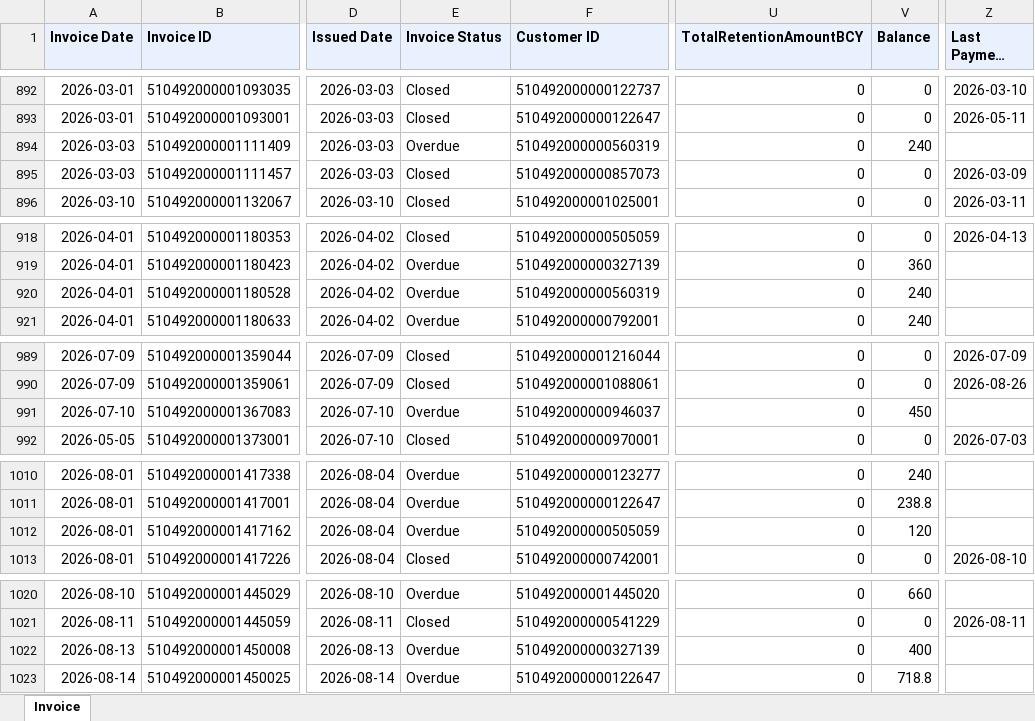
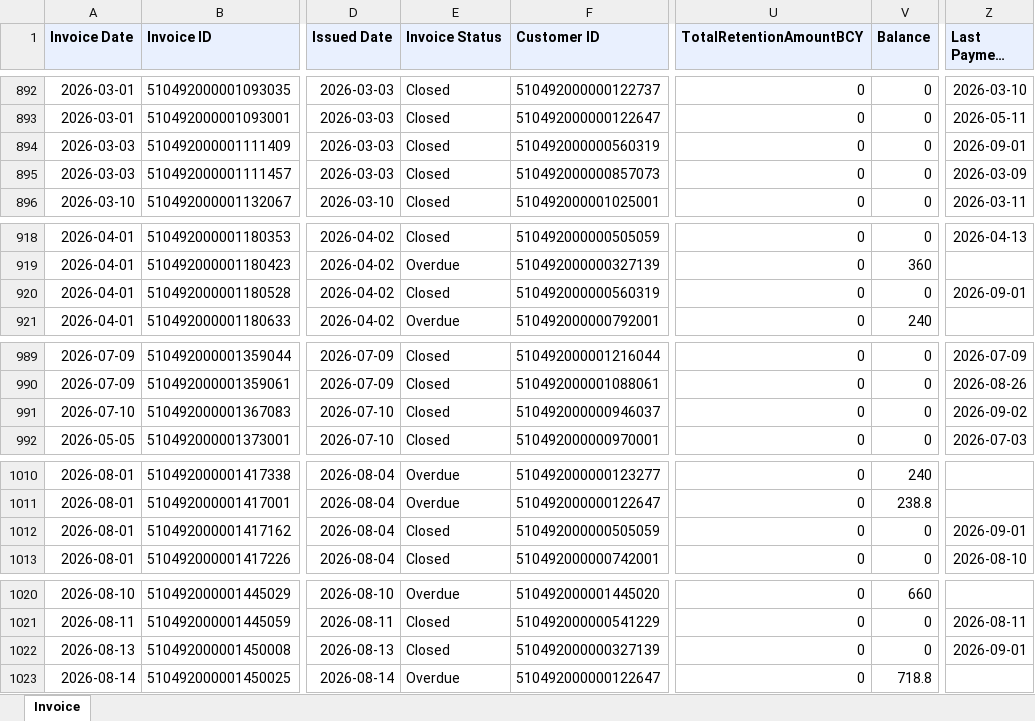
Before and after one commit to dataanalystsparta-netizen/fr_invoices, an Excel workbook: Invoice_zoho.xlsx, sheet Invoice, drawn as a sheet; only a part is shown, gaps mark what is left out; long unchanged cells end in …; values as stored, in another font and other column widths than the file's, no borders; the diff covers the shown part only; the diff names each change by its address in the sheet, - before the commit and + after, or states it on an @@ line.

```diff
--- a/Invoice_zoho.xlsx (sheet Invoice)
+++ b/Invoice_zoho.xlsx (sheet Invoice)
-E894 (Invoice Status): Overdue
+E894 (Invoice Status): Closed
-V894 (Balance): 240
+V894 (Balance): 0
-Z894 (Last Payment Date): (empty)
+Z894 (Last Payment Date): 2026-09-01
-E920 (Invoice Status): Overdue
+E920 (Invoice Status): Closed
-V920 (Balance): 240
+V920 (Balance): 0
-Z920 (Last Payment Date): (empty)
+Z920 (Last Payment Date): 2026-09-01
-E991 (Invoice Status): Overdue
+E991 (Invoice Status): Closed
-V991 (Balance): 450
+V991 (Balance): 0
-Z991 (Last Payment Date): (empty)
+Z991 (Last Payment Date): 2026-09-02
-E1012 (Invoice Status): Overdue
+E1012 (Invoice Status): Closed
-V1012 (Balance): 120
+V1012 (Balance): 0
-Z1012 (Last Payment Date): (empty)
+Z1012 (Last Payment Date): 2026-09-01
-E1022 (Invoice Status): Overdue
+E1022 (Invoice Status): Closed
-V1022 (Balance): 400
+V1022 (Balance): 0
-Z1022 (Last Payment Date): (empty)
+Z1022 (Last Payment Date): 2026-09-01
```
Also changed, not shown: 29 edited cells elsewhere in this sheet, AR_current_zoho.xlsx, AR_overdue_zoho.xlsx, 1 other file.
